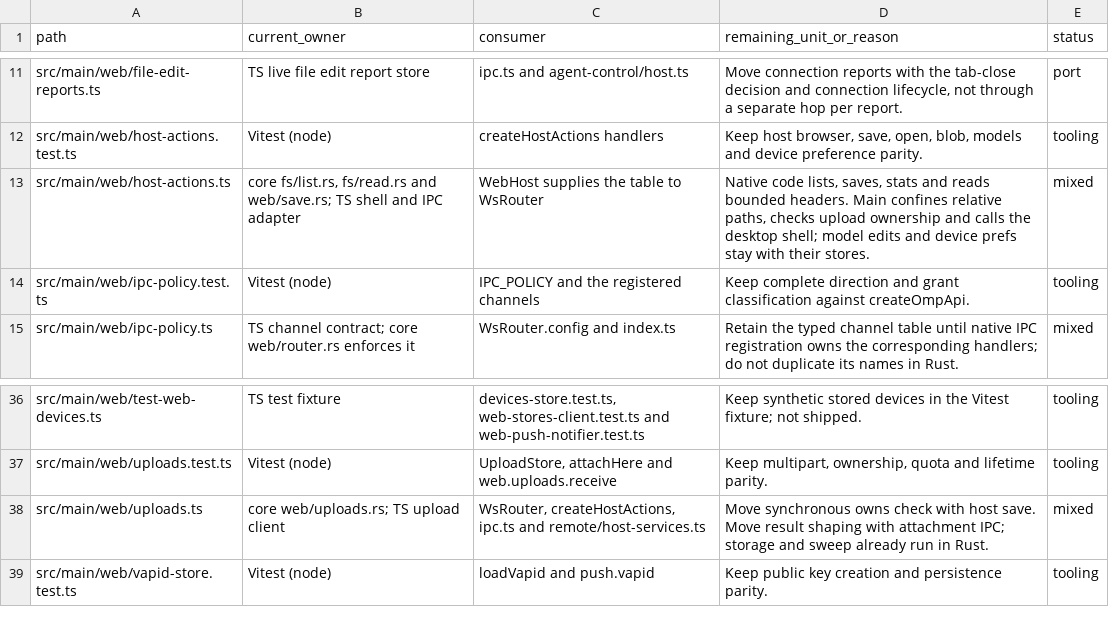
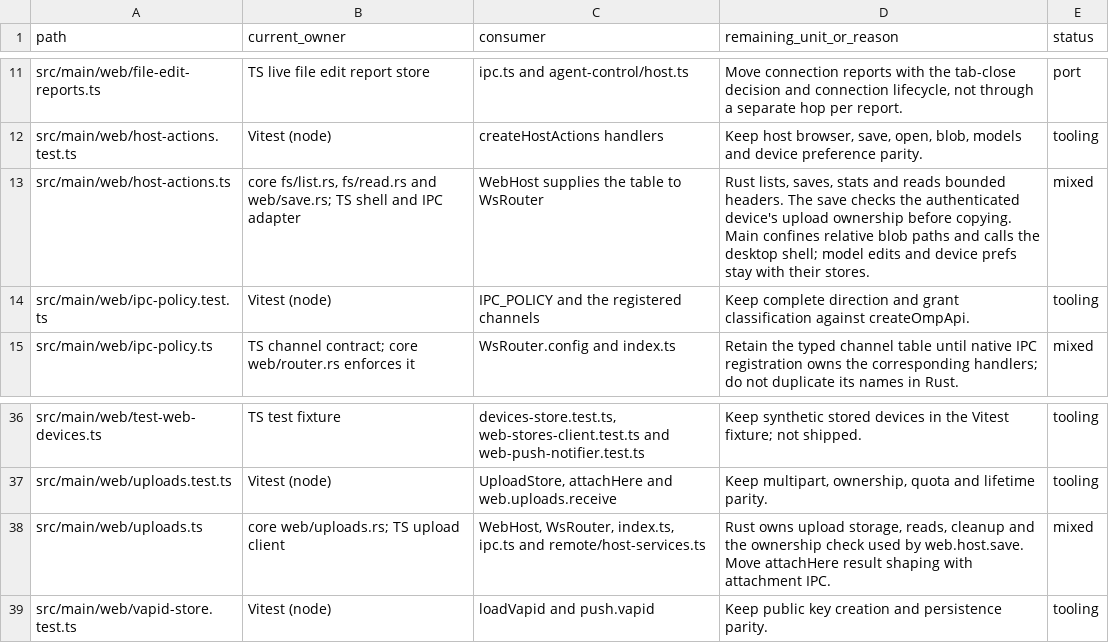
Before and after one commit to seuput-inc/ompdesk, a TSV file: docs/rust-inventory/web.tsv, drawn as a sheet; only a part is shown, gaps mark what is left out.

Commit message:
refactor(web): check upload ownership in the core save

```diff
--- a/docs/rust-inventory/web.tsv
+++ b/docs/rust-inventory/web.tsv
@@ -12,3 +12,3 @@ src/main/web/file-edit-reports.ts	TS live file edit report store	ipc.ts and agen
 src/main/web/host-actions.test.ts	Vitest (node)	createHostActions handlers	Keep host browser, save, open, blob, models and device preference parity.	tooling
-src/main/web/host-actions.ts	core fs/list.rs, fs/read.rs and web/save.rs; TS shell and IPC adapter	WebHost supplies the table to WsRouter	Native code lists, saves, stats and reads bounded headers. Main confines relative paths, checks upload ownership and calls the desktop shell; model edits and device prefs stay with their stores.	mixed
+src/main/web/host-actions.ts	core fs/list.rs, fs/read.rs and web/save.rs; TS shell and IPC adapter	WebHost supplies the table to WsRouter	Rust lists, saves, stats and reads bounded headers. The save checks the authenticated device's upload ownership before copying. Main confines relative blob paths and calls the desktop shell; model edits and device prefs stay with their stores.	mixed
 src/main/web/ipc-policy.test.ts	Vitest (node)	IPC_POLICY and the registered channels	Keep complete direction and grant classification against createOmpApi.	tooling
@@ -37,3 +37,3 @@ src/main/web/test-web-devices.ts	TS test fixture	devices-store.test.ts, web-stor
 src/main/web/uploads.test.ts	Vitest (node)	UploadStore, attachHere and web.uploads.receive	Keep multipart, ownership, quota and lifetime parity.	tooling
-src/main/web/uploads.ts	core web/uploads.rs; TS upload client	WsRouter, createHostActions, ipc.ts and remote/host-services.ts	Move synchronous owns check with host save. Move result shaping with attachment IPC; storage and sweep already run in Rust.	mixed
+src/main/web/uploads.ts	core web/uploads.rs; TS upload client	WebHost, WsRouter, index.ts, ipc.ts and remote/host-services.ts	Rust owns upload storage, reads, cleanup and the ownership check used by web.host.save. Move attachHere result shaping with attachment IPC.	mixed
 src/main/web/vapid-store.test.ts	Vitest (node)	loadVapid and push.vapid	Keep public key creation and persistence parity.	tooling
```
Also changed, not shown: 8 other files.
